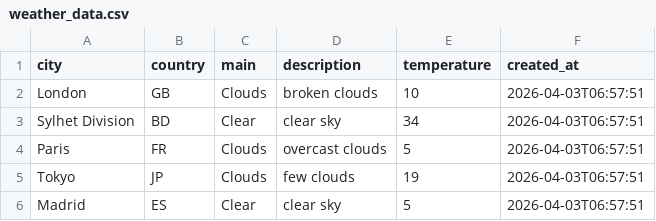
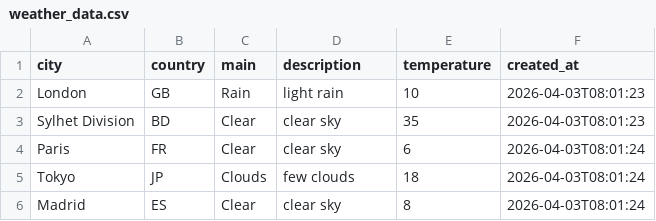
Before and after one commit to amzzz930/weather-api-integration, a CSV file: weather_data.csv, drawn as a sheet.

```diff
--- a/weather_data.csv
+++ b/weather_data.csv
@@ -1,6 +1,6 @@
 city,country,main,description,temperature,created_at
-London,GB,Clouds,broken clouds,10,2026-04-03T06:57:51
-Sylhet Division,BD,Clear,clear sky,34,2026-04-03T06:57:51
-Paris,FR,Clouds,overcast clouds,5,2026-04-03T06:57:51
-Tokyo,JP,Clouds,few clouds,19,2026-04-03T06:57:51
-Madrid,ES,Clear,clear sky,5,2026-04-03T06:57:51
+London,GB,Rain,light rain,10,2026-04-03T08:01:23
+Sylhet Division,BD,Clear,clear sky,35,2026-04-03T08:01:23
+Paris,FR,Clear,clear sky,6,2026-04-03T08:01:24
+Tokyo,JP,Clouds,few clouds,18,2026-04-03T08:01:24
+Madrid,ES,Clear,clear sky,8,2026-04-03T08:01:24
```
